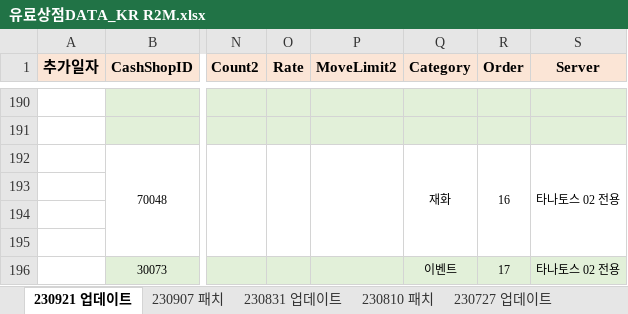
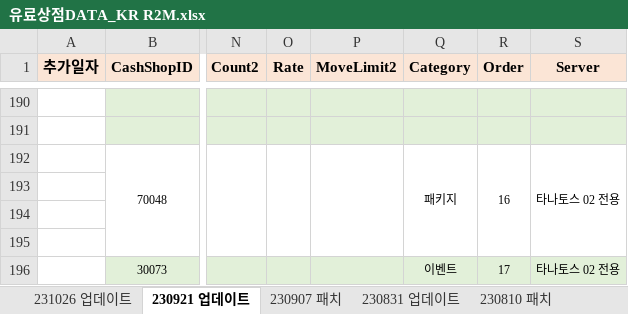
Before and after one commit to SungMinseok/TC_AutoMaker-R2M, an Excel workbook: 유료상점DATA_KR R2M.xlsx, sheet 230921 업데이트, drawn as a sheet; only a part is shown, gaps mark what is left out; values as stored, in another font and other column widths than the file's, no borders; the diff names each change by its address in the sheet, - before the commit and + after, or states it on an @@ line.

```diff
--- a/유료상점DATA_KR R2M.xlsx (sheet 230921 업데이트)
+++ b/유료상점DATA_KR R2M.xlsx (sheet 230921 업데이트)
+sheet tab: 231026 업데이트
-Q192 (Category): 재화
+Q192 (Category): 패키지
```
Also changed, not shown: 이벤트DATA_KR R2M.xlsx, 11 other files.
